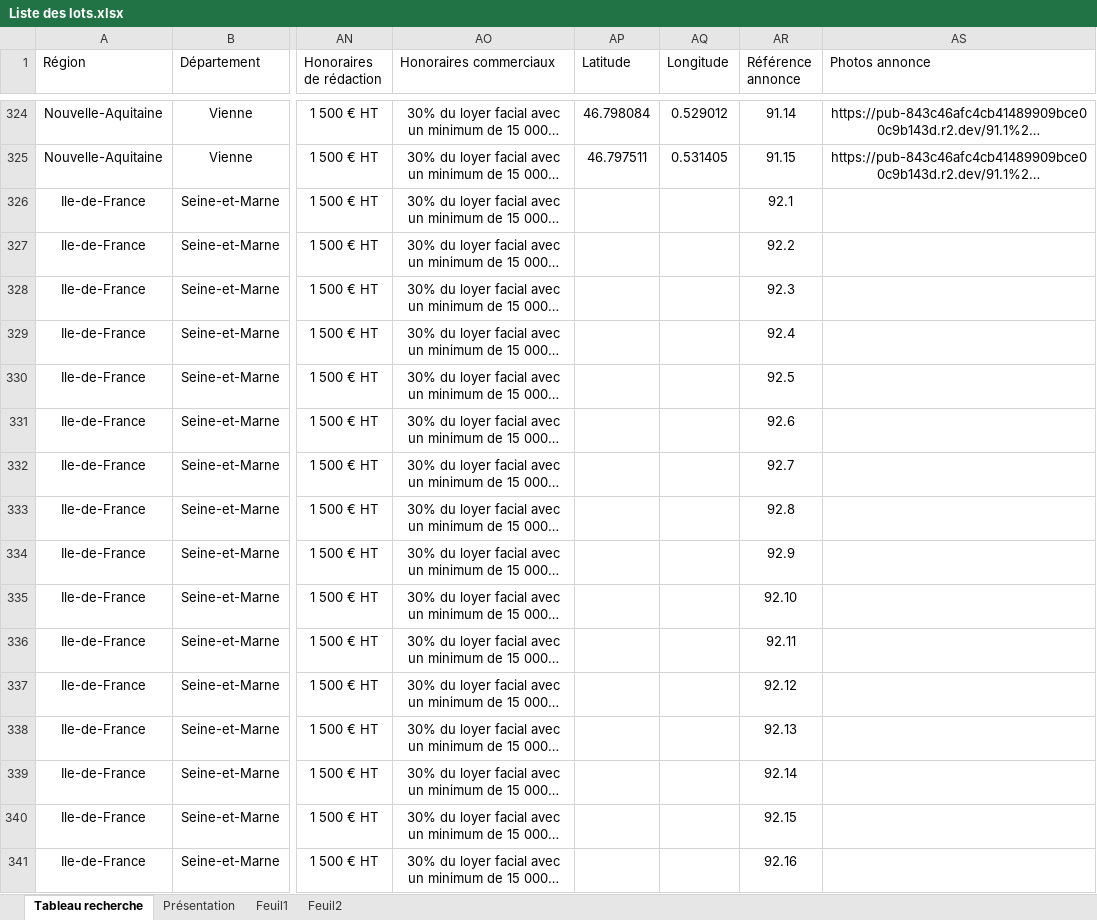
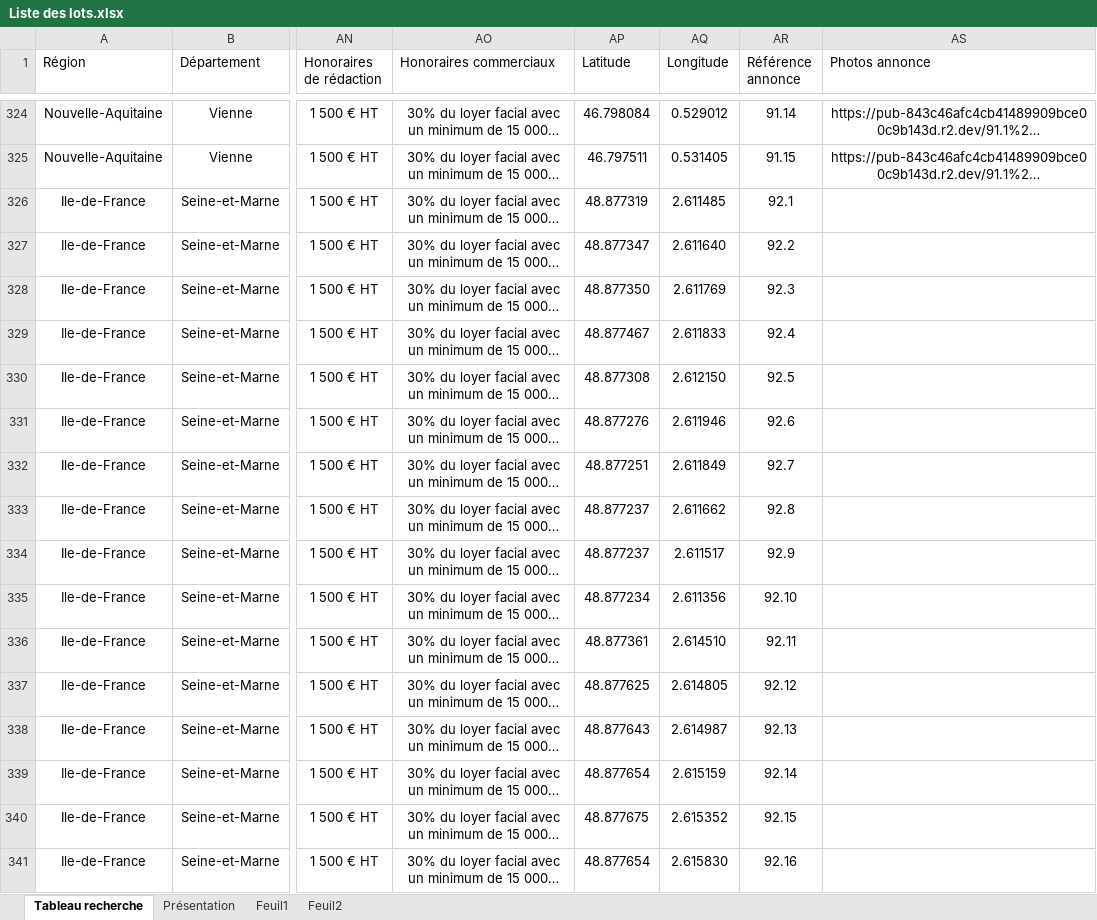
Before and after one commit to guillaume-smbg/SMBG-Carte-Interactive, an Excel workbook: Liste des lots.xlsx, sheet Tableau recherche, drawn as a sheet; only a part is shown, gaps mark what is left out; long unchanged cells end in …; values as stored, in another font and other column widths than the file's, no borders; table styles not drawn; the diff covers the shown part only; the diff names each change by its address in the sheet, - before the commit and + after, or states it on an @@ line.

Commit message:
Add files via upload

```diff
--- a/Liste des lots.xlsx (sheet Tableau recherche)
+++ b/Liste des lots.xlsx (sheet Tableau recherche)
-AP326 (Latitude): (empty)
+AP326 (Latitude): 48.877319
-AQ326 (Longitude): (empty)
+AQ326 (Longitude): 2.611485
-AP327 (Latitude): (empty)
+AP327 (Latitude): 48.877347
-AQ327 (Longitude): (empty)
+AQ327 (Longitude): 2.611640
-AP328 (Latitude): (empty)
+AP328 (Latitude): 48.877350
-AQ328 (Longitude): (empty)
+AQ328 (Longitude): 2.611769
-AP329 (Latitude): (empty)
+AP329 (Latitude): 48.877467
-AQ329 (Longitude): (empty)
+AQ329 (Longitude): 2.611833
-AP330 (Latitude): (empty)
+AP330 (Latitude): 48.877308
-AQ330 (Longitude): (empty)
+AQ330 (Longitude): 2.612150
-AP331 (Latitude): (empty)
+AP331 (Latitude): 48.877276
-AQ331 (Longitude): (empty)
+AQ331 (Longitude): 2.611946
-AP332 (Latitude): (empty)
+AP332 (Latitude): 48.877251
-AQ332 (Longitude): (empty)
+AQ332 (Longitude): 2.611849
-AP333:AP334 (Latitude): (empty)
+AP333:AP334 (Latitude): 48.877237
-AQ333 (Longitude): (empty)
+AQ333 (Longitude): 2.611662
-AQ334 (Longitude): (empty)
+AQ334 (Longitude): 2.611517
-AP335 (Latitude): (empty)
+AP335 (Latitude): 48.877234
-AQ335 (Longitude): (empty)
+AQ335 (Longitude): 2.611356
-AP336 (Latitude): (empty)
+AP336 (Latitude): 48.877361
-AQ336 (Longitude): (empty)
+AQ336 (Longitude): 2.614510
-AP337 (Latitude): (empty)
+AP337 (Latitude): 48.877625
-AQ337 (Longitude): (empty)
+AQ337 (Longitude): 2.614805
-AP338 (Latitude): (empty)
+AP338 (Latitude): 48.877643
-AQ338 (Longitude): (empty)
+AQ338 (Longitude): 2.614987
-AP339 (Latitude): (empty)
+AP339 (Latitude): 48.877654
-AQ339 (Longitude): (empty)
+AQ339 (Longitude): 2.615159
-AP340 (Latitude): (empty)
+AP340 (Latitude): 48.877675
-AQ340 (Longitude): (empty)
+AQ340 (Longitude): 2.615352
-AP341 (Latitude): (empty)
+AP341 (Latitude): 48.877654
-AQ341 (Longitude): (empty)
+AQ341 (Longitude): 2.615830
```
Also changed, not shown: 23 edited cells elsewhere in this sheet.
